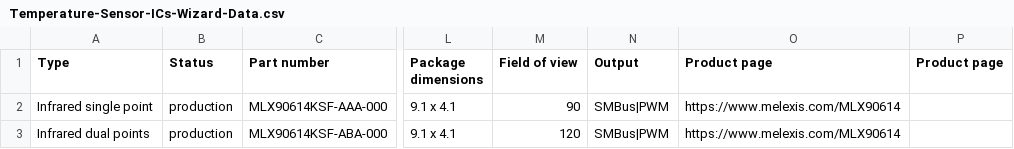
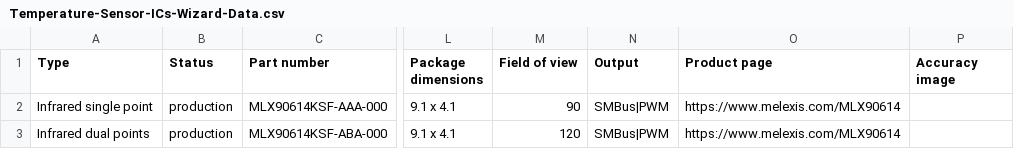
Before and after one commit to MelexisBC/Wizard--Temperature-Sensor-ICs-Data, a CSV file: Temperature-Sensor-ICs-Wizard-Data.csv, drawn as a sheet; only a part is shown, gaps mark what is left out; the diff names each change by its address in the sheet, - before the commit and + after, or states it on an @@ line.

Commit message:
Wizard - Temperature sensor ICs - Google sheet updated

```diff
--- a/Temperature-Sensor-ICs-Wizard-Data.csv
+++ b/Temperature-Sensor-ICs-Wizard-Data.csv
-P1: Product page
+P1: Accuracy image
```
